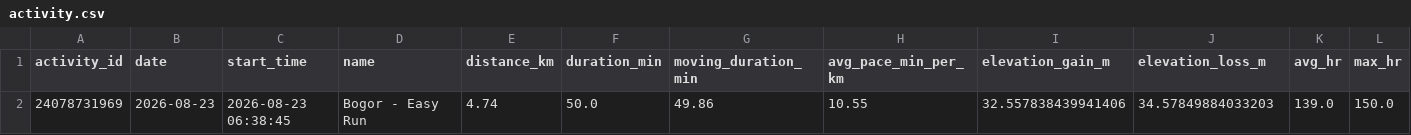
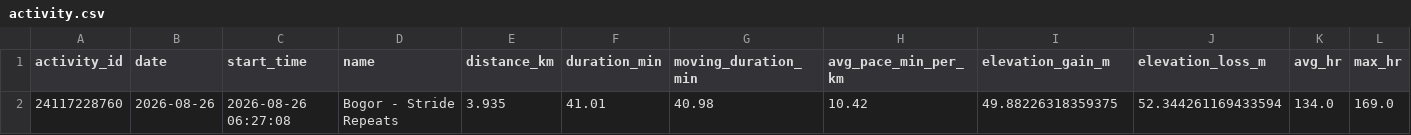
Before and after one commit to WahyuRamdhani/garmin-connect, a CSV file: data/activity.csv, drawn as a sheet; only a part is shown; removed rows and columns are numbered as before the commit, all else as after; rows hold the shown columns only; the diff names each change by its address in the sheet, - before the commit and + after, or states it on an @@ line.

```diff
--- a/data/activity.csv
+++ b/data/activity.csv
-row 2: 24078731969 | 2026-08-23 | 2026-08-23 06:38:45 | Bogor - Easy Run | 4.74 | 50.0 | 49.86 | 10.55 | 32.557838439941406 | 34.57849884033203 | 139.0 | 150.0
+row 2: 24117228760 | 2026-08-26 | 2026-08-26 06:27:08 | Bogor - Stride Repeats | 3.935 | 41.01 | 40.98 | 10.42 | 49.88226318359375 | 52.344261169433594 | 134.0 | 169.0
```
Also changed, not shown: data/timeseries.csv, 4 other files.
